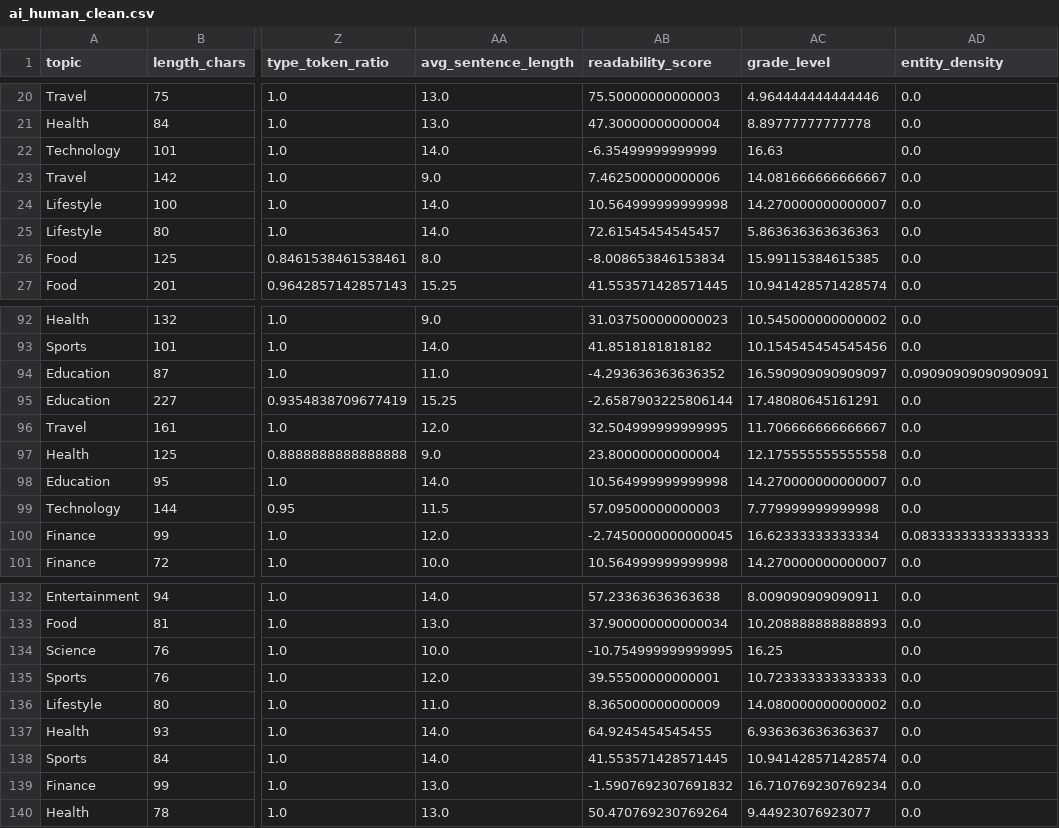
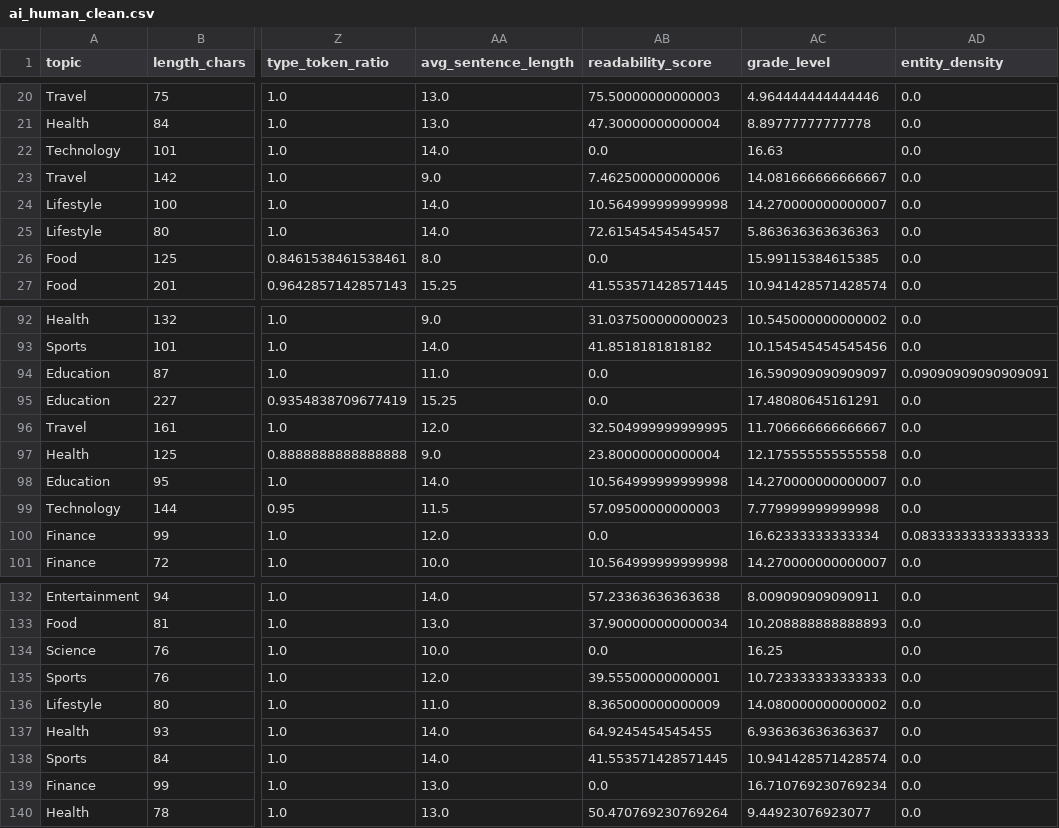
Before and after one commit to Luddachan/ProgettoFinale_RosyAnnaAnto, a CSV file: ai_human_clean.csv, drawn as a sheet; only a part is shown, gaps mark what is left out; the diff covers the shown part only; the diff names each change by its address in the sheet, - before the commit and + after, or states it on an @@ line.

```diff
--- a/ai_human_clean.csv
+++ b/ai_human_clean.csv
-AB22 (readability_score): -6.35499999999999
+AB22 (readability_score): 0.0
-AB26 (readability_score): -8.008653846153834
+AB26 (readability_score): 0.0
-AB94 (readability_score): -4.293636363636352
+AB94 (readability_score): 0.0
-AB95 (readability_score): -2.6587903225806144
+AB95 (readability_score): 0.0
-AB100 (readability_score): -2.7450000000000045
+AB100 (readability_score): 0.0
-AB134 (readability_score): -10.754999999999995
+AB134 (readability_score): 0.0
-AB139 (readability_score): -1.5907692307691832
+AB139 (readability_score): 0.0
```
Also changed, not shown: 39 edited cells elsewhere in this file, 12 other files.
